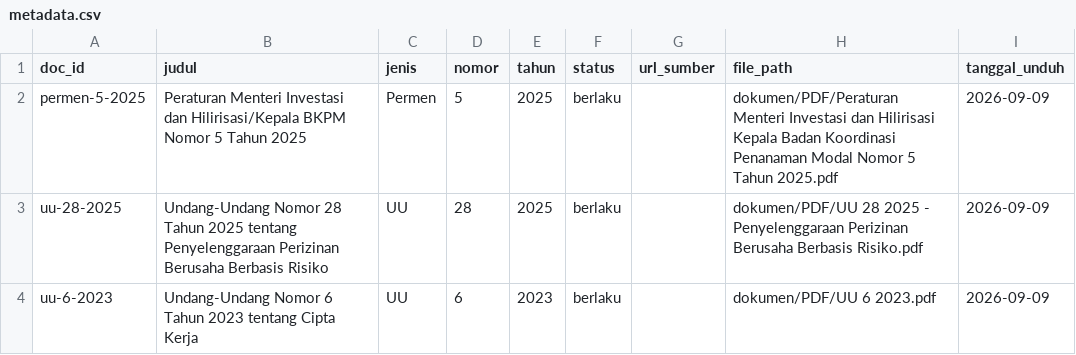
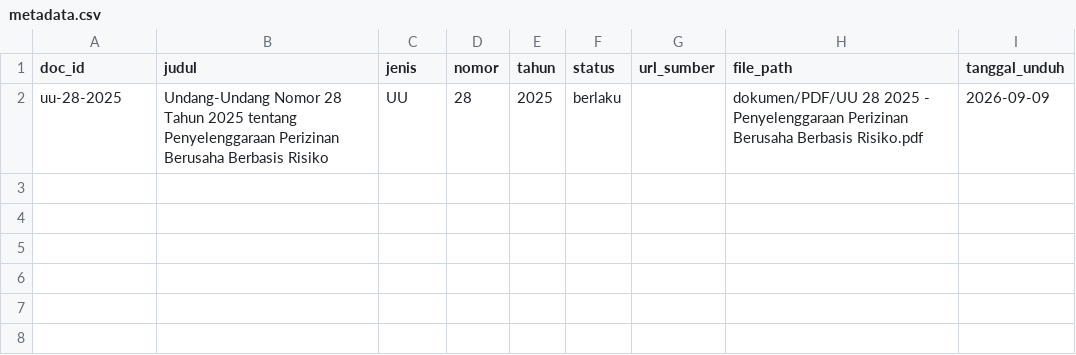
Before and after one commit to MRadityaAdhirajasa/agentic-rag-regdocs, a CSV file: data/metadata.csv, drawn as a sheet.

```diff
--- a/data/metadata.csv
+++ b/data/metadata.csv
@@ -1,4 +1,2 @@
 doc_id,judul,jenis,nomor,tahun,status,url_sumber,file_path,tanggal_unduh
-permen-5-2025,Peraturan Menteri Investasi dan Hilirisasi/Kepala BKPM Nomor 5 Tahun 2025,Permen,5,2025,berlaku,,dokumen/PDF/Peraturan Menteri Investasi dan Hilirisasi Kepala Badan Koordinasi Penanaman Modal Nomor 5 Tahun 2025.pdf,2026-09-09
 uu-28-2025,Undang-Undang Nomor 28 Tahun 2025 tentang Penyelenggaraan Perizinan Berusaha Berbasis Risiko,UU,28,2025,berlaku,,dokumen/PDF/UU 28 2025 - Penyelenggaraan Perizinan Berusaha Berbasis Risiko.pdf,2026-09-09
-uu-6-2023,Undang-Undang Nomor 6 Tahun 2023 tentang Cipta Kerja,UU,6,2023,berlaku,,dokumen/PDF/UU 6 2023.pdf,2026-09-09
```
Also changed, not shown: 1 other file.
